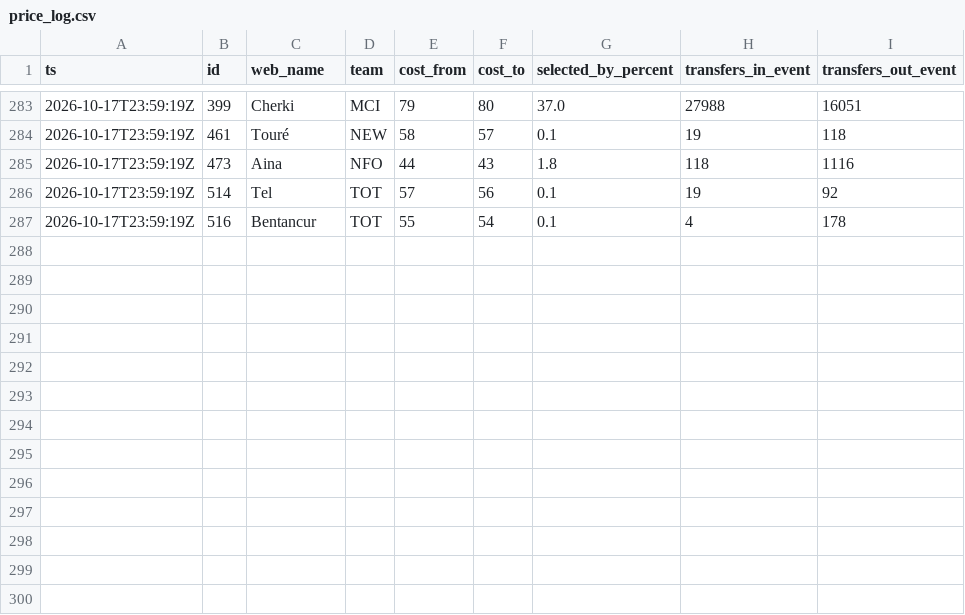
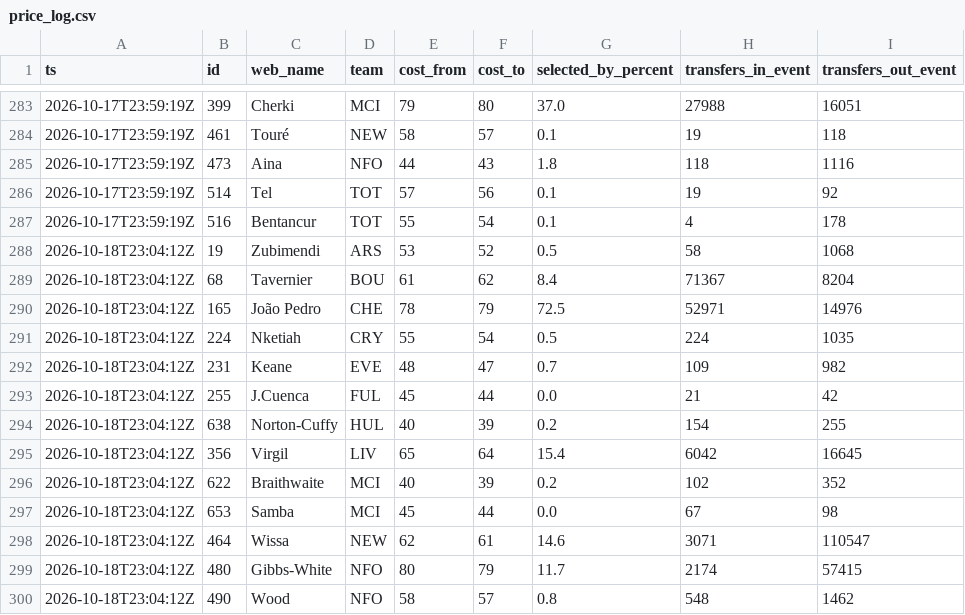
Before and after one commit to nr-jp/fpl-mirror, a CSV file: data/derived/price_log.csv, drawn as a sheet; only a part is shown, gaps mark what is left out; the diff names each change by its address in the sheet, - before the commit and + after, or states it on an @@ line.

```diff
--- a/data/derived/price_log.csv
+++ b/data/derived/price_log.csv
+row 288: 2026-10-18T23:04:12Z | 19 | Zubimendi | ARS | 53 | 52 | 0.5 | 58 | 1068
+row 289: 2026-10-18T23:04:12Z | 68 | Tavernier | BOU | 61 | 62 | 8.4 | 71367 | 8204
+row 290: 2026-10-18T23:04:12Z | 165 | João Pedro | CHE | 78 | 79 | 72.5 | 52971 | 14976
+row 291: 2026-10-18T23:04:12Z | 224 | Nketiah | CRY | 55 | 54 | 0.5 | 224 | 1035
+row 292: 2026-10-18T23:04:12Z | 231 | Keane | EVE | 48 | 47 | 0.7 | 109 | 982
+row 293: 2026-10-18T23:04:12Z | 255 | J.Cuenca | FUL | 45 | 44 | 0.0 | 21 | 42
+row 294: 2026-10-18T23:04:12Z | 638 | Norton-Cuffy | HUL | 40 | 39 | 0.2 | 154 | 255
+row 295: 2026-10-18T23:04:12Z | 356 | Virgil | LIV | 65 | 64 | 15.4 | 6042 | 16645
+row 296: 2026-10-18T23:04:12Z | 622 | Braithwaite | MCI | 40 | 39 | 0.2 | 102 | 352
+row 297: 2026-10-18T23:04:12Z | 653 | Samba | MCI | 45 | 44 | 0.0 | 67 | 98
+row 298: 2026-10-18T23:04:12Z | 464 | Wissa | NEW | 62 | 61 | 14.6 | 3071 | 110547
+row 299: 2026-10-18T23:04:12Z | 480 | Gibbs-White | NFO | 80 | 79 | 11.7 | 2174 | 57415
+row 300: 2026-10-18T23:04:12Z | 490 | Wood | NFO | 58 | 57 | 0.8 | 548 | 1462
```
Also changed, not shown: data/derived/players.csv, 6 other files.
